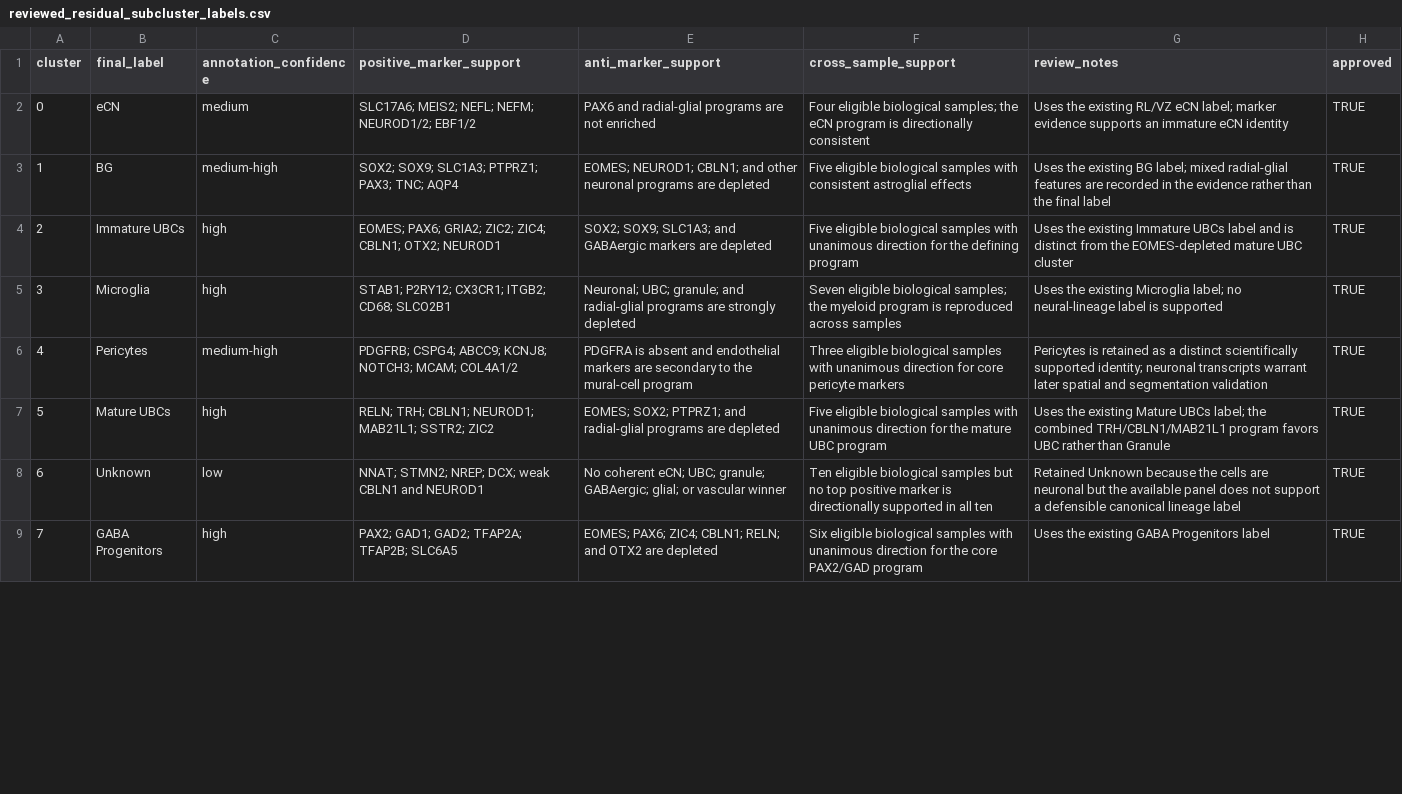
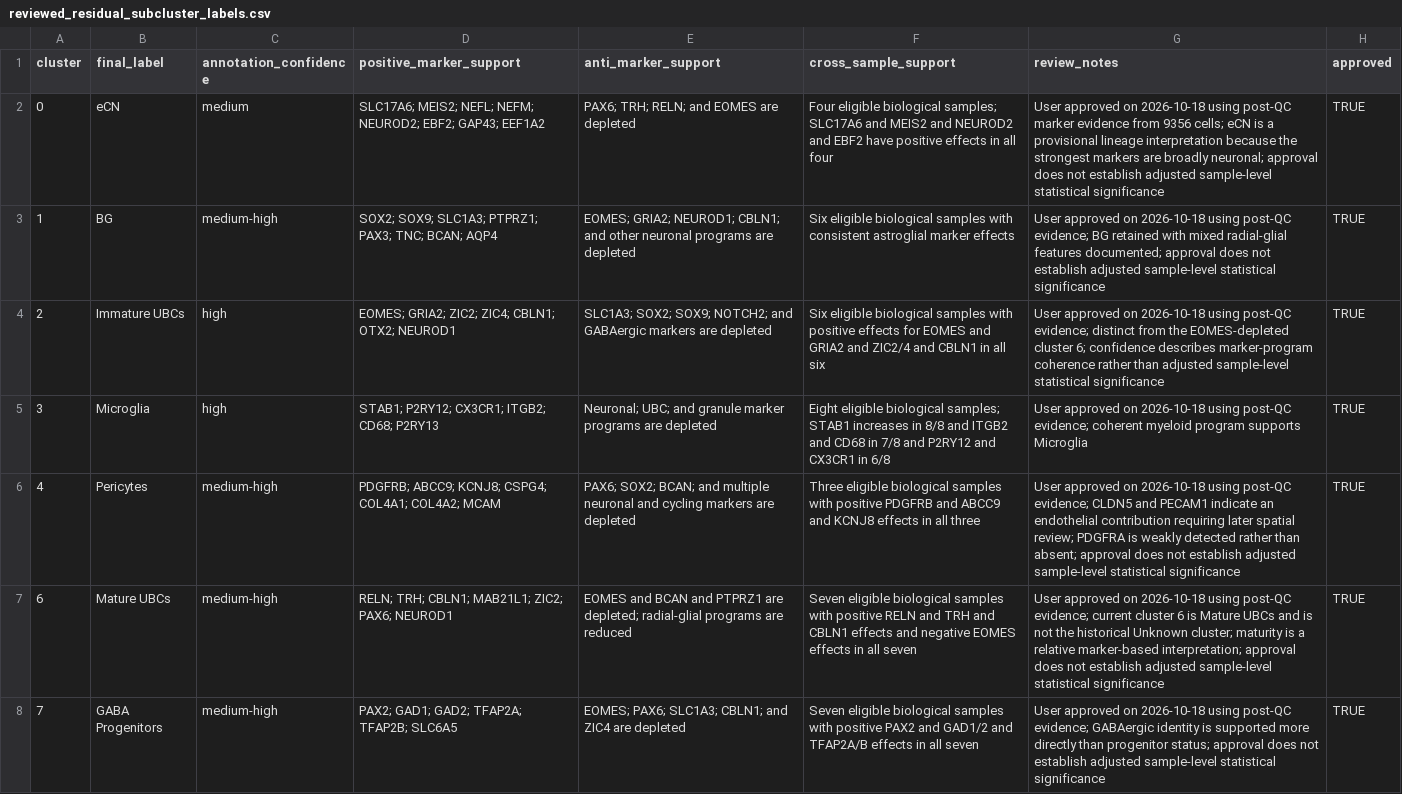
Before and after one commit to acflint99/XeniumFCProject, a CSV file: config/reviewed_residual_subcluster_labels.csv, drawn as a sheet; only a part is shown; the diff covers the shown part only.

Commit message:
Update workflow configuration and reviewed annotation tables
Group the existing configuration, broad taxonomy, and reviewed Unknown and residual annotation tables. These files record scientific routing and review decisions; this commit does not execute the analysis.

```diff
--- a/config/reviewed_residual_subcluster_labels.csv
+++ b/config/reviewed_residual_subcluster_labels.csv
@@ -1,9 +1,8 @@
 cluster,final_label,annotation_confidence,positive_marker_support,anti_marker_support,cross_sample_support,review_notes,approved
-0,eCN,medium,SLC17A6; MEIS2; NEFL; NEFM; NEUROD1/2; EBF1/2,PAX6 and radial-glial programs are not enriched,Four eligible biological samples; the eCN program is directionally consistent,Uses the existing RL/VZ eCN label; marker evidence supports an immature eCN identity,TRUE
-1,BG,medium-high,SOX2; SOX9; SLC1A3; PTPRZ1; PAX3; TNC; AQP4,EOMES; NEUROD1; CBLN1; and other neuronal programs are depleted,Five eligible biological samples with consistent astroglial effects,Uses the existing BG label; mixed radial-glial features are recorded in the evidence rather than the final label,TRUE
-2,Immature UBCs,high,EOMES; PAX6; GRIA2; ZIC2; ZIC4; CBLN1; OTX2; NEUROD1,SOX2; SOX9; SLC1A3; and GABAergic markers are depleted,Five eligible biological samples with unanimous direction for the defining program,Uses the existing Immature UBCs label and is distinct from the EOMES-depleted mature UBC cluster,TRUE
-3,Microglia,high,STAB1; P2RY12; CX3CR1; ITGB2; CD68; SLCO2B1,Neuronal; UBC; granule; and radial-glial programs are strongly depleted,Seven eligible biological samples; the myeloid program is reproduced across samples,Uses the existing Microglia label; no neural-lineage label is supported,TRUE
-4,Pericytes,medium-high,PDGFRB; CSPG4; ABCC9; KCNJ8; NOTCH3; MCAM; COL4A1/2,PDGFRA is absent and endothelial markers are secondary to the mural-cell program,Three eligible biological samples with unanimous direction for core pericyte markers,Pericytes is retained as a distinct scientifically supported identity; neuronal transcripts warrant later spatial and segmentation validation,TRUE
-5,Mature UBCs,high,RELN; TRH; CBLN1; NEUROD1; MAB21L1; SSTR2; ZIC2,EOMES; SOX2; PTPRZ1; and radial-glial programs are depleted,Five eligible biological samples with unanimous direction for the mature UBC program,Uses the existing Mature UBCs label; the combined TRH/CBLN1/MAB21L1 program favors UBC rather than Granule,TRUE
-6,Unknown,low,NNAT; STMN2; NREP; DCX; weak CBLN1 and NEUROD1,No coherent eCN; UBC; granule; GABAergic; glial; or vascular winner,Ten eligible biological samples but no top positive marker is directionally supported in all ten,Retained Unknown because the cells are neuronal but the available panel does not support a defensible canonical lineage label,TRUE
-7,GABA Progenitors,high,PAX2; GAD1; GAD2; TFAP2A; TFAP2B; SLC6A5,EOMES; PAX6; ZIC4; CBLN1; RELN; and OTX2 are depleted,Six eligible biological samples with unanimous direction for the core PAX2/GAD program,Uses the existing GABA Progenitors label,TRUE
+0,eCN,medium,SLC17A6; MEIS2; NEFL; NEFM; NEUROD2; EBF2; GAP43; EEF1A2,PAX6; TRH; RELN; and EOMES are depleted,Four eligible biological samples; SLC17A6 and MEIS2 and NEUROD2 and EBF2 have positive effects in all four,User approved on 2026-10-18 using post-QC marker evidence from 9356 cells; eCN is a provisional lineage interpretation because the strongest markers are broadly neuronal; approval does not establish adjusted sample-level statistical significance,TRUE
+1,BG,medium-high,SOX2; SOX9; SLC1A3; PTPRZ1; PAX3; TNC; BCAN; AQP4,EOMES; GRIA2; NEUROD1; CBLN1; and other neuronal programs are depleted,Six eligible biological samples with consistent astroglial marker effects,User approved on 2026-10-18 using post-QC evidence; BG retained with mixed radial-glial features documented; approval does not establish adjusted sample-level statistical significance,TRUE
+2,Immature UBCs,high,EOMES; GRIA2; ZIC2; ZIC4; CBLN1; OTX2; NEUROD1,SLC1A3; SOX2; SOX9; NOTCH2; and GABAergic markers are depleted,Six eligible biological samples with positive effects for EOMES and GRIA2 and ZIC2/4 and CBLN1 in all six,User approved on 2026-10-18 using post-QC evidence; distinct from the EOMES-depleted cluster 6; confidence describes marker-program coherence rather than adjusted sample-level statistical significance,TRUE
+3,Microglia,high,STAB1; P2RY12; CX3CR1; ITGB2; CD68; P2RY13,Neuronal; UBC; and granule marker programs are depleted,Eight eligible biological samples; STAB1 increases in 8/8 and ITGB2 and CD68 in 7/8 and P2RY12 and CX3CR1 in 6/8,User approved on 2026-10-18 using post-QC evidence; coherent myeloid program supports Microglia,TRUE
+4,Pericytes,medium-high,PDGFRB; ABCC9; KCNJ8; CSPG4; COL4A1; COL4A2; MCAM,PAX6; SOX2; BCAN; and multiple neuronal and cycling markers are depleted,Three eligible biological samples with positive PDGFRB and ABCC9 and KCNJ8 effects in all three,User approved on 2026-10-18 using post-QC evidence; CLDN5 and PECAM1 indicate an endothelial contribution requiring later spatial review; PDGFRA is weakly detected rather than absent; approval does not establish adjusted sample-level statistical significance,TRUE
+6,Mature UBCs,medium-high,RELN; TRH; CBLN1; MAB21L1; ZIC2; PAX6; NEUROD1,EOMES and BCAN and PTPRZ1 are depleted; radial-glial programs are reduced,Seven eligible biological samples with positive RELN and TRH and CBLN1 effects and negative EOMES effects in all seven,User approved on 2026-10-18 using post-QC evidence; current cluster 6 is Mature UBCs and is not the historical Unknown cluster; maturity is a relative marker-based interpretation; approval does not establish adjusted sample-level statistical significance,TRUE
+7,GABA Progenitors,medium-high,PAX2; GAD1; GAD2; TFAP2A; TFAP2B; SLC6A5,EOMES; PAX6; SLC1A3; CBLN1; and ZIC4 are depleted,Seven eligible biological samples with positive PAX2 and GAD1/2 and TFAP2A/B effects in all seven,User approved on 2026-10-18 using post-QC evidence; GABAergic identity is supported more directly than progenitor status; approval does not establish adjusted sample-level statistical significance,TRUE
```
Also changed, not shown: 1 added row and 5 edited cells elsewhere in this file, config/reference_broad_taxonomy.csv, config/reviewed_unknown_qc.csv, 4 other files.
